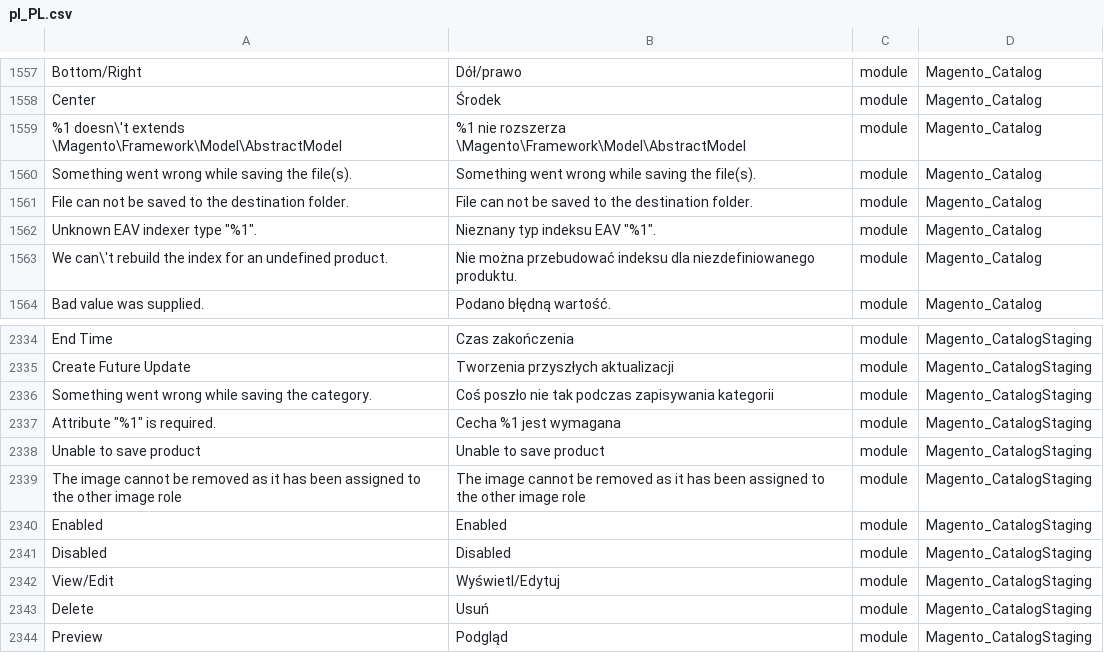
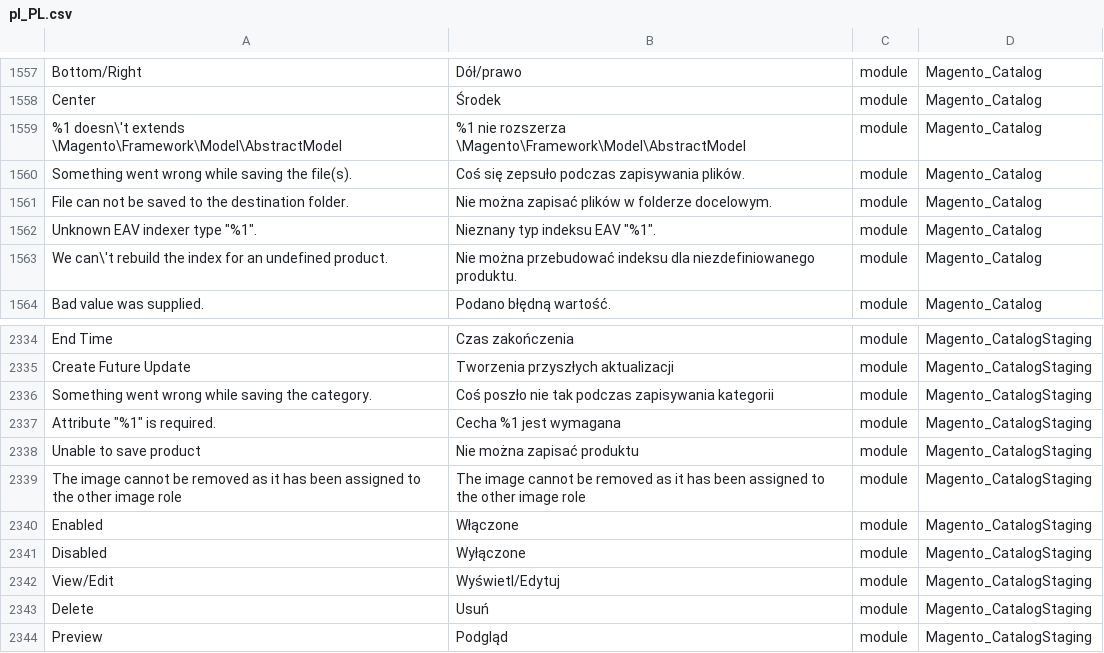
Before and after one commit to SnowdogApps/magento2-pl_pl, a CSV file: pl_PL.csv, drawn as a sheet; only a part is shown, gaps mark what is left out; the diff covers the shown part only; the diff names each change by its address in the sheet, - before the commit and + after, or states it on an @@ line.

```diff
--- a/pl_PL.csv
+++ b/pl_PL.csv
-B1560: Something went wrong while saving the file(s).
+B1560: Coś się zepsuło podczas zapisywania plików.
-B1561: File can not be saved to the destination folder.
+B1561: Nie można zapisać plików w folderze docelowym.
-B2338: Unable to save product
+B2338: Nie można zapisać produktu
-B2340: Enabled
+B2340: Włączone
-B2341: Disabled
+B2341: Wyłączone
```
Also changed, not shown: 17 edited cells elsewhere in this file.
